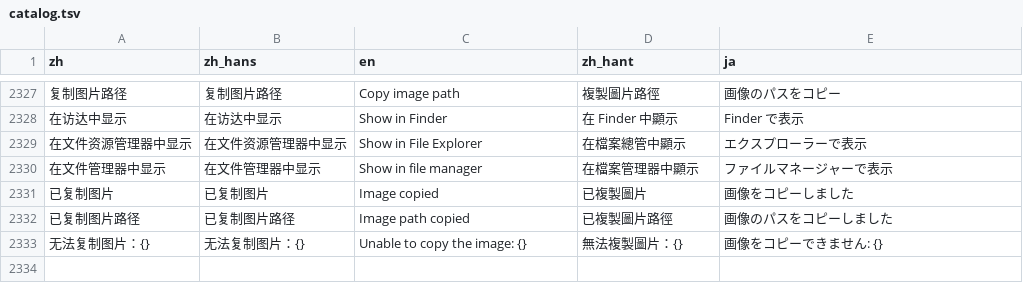
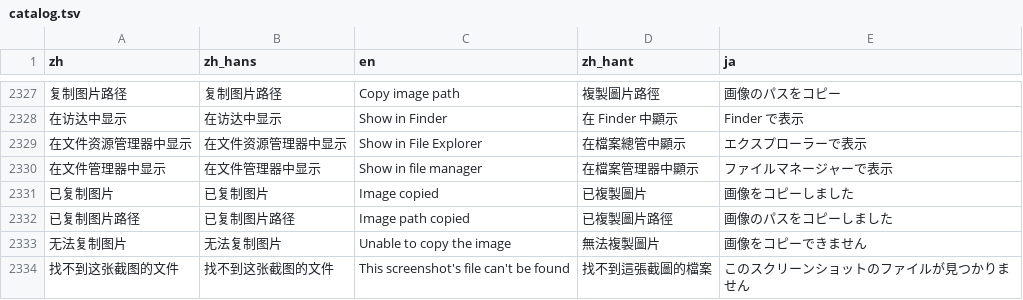
Before and after one commit to mizorewww/course2md, a TSV file: i18n/catalog.tsv, drawn as a sheet; only a part is shown, gaps mark what is left out; removed rows and columns are numbered as before the commit, all else as after; the diff names each change by its address in the sheet, - before the commit and + after, or states it on an @@ line.

```diff
--- a/i18n/catalog.tsv
+++ b/i18n/catalog.tsv
-row 2333: 无法复制图片：{} | 无法复制图片：{} | Unable to copy the image: {} | 無法複製圖片：{} | 画像をコピーできません: {}
+row 2333: 无法复制图片 | 无法复制图片 | Unable to copy the image | 無法複製圖片 | 画像をコピーできません
+row 2334: 找不到这张截图的文件 | 找不到这张截图的文件 | This screenshot's file can't be found | 找不到這張截圖的檔案 | このスクリーンショットのファイルが見つかりません
```
Also changed, not shown: 1 other file.
